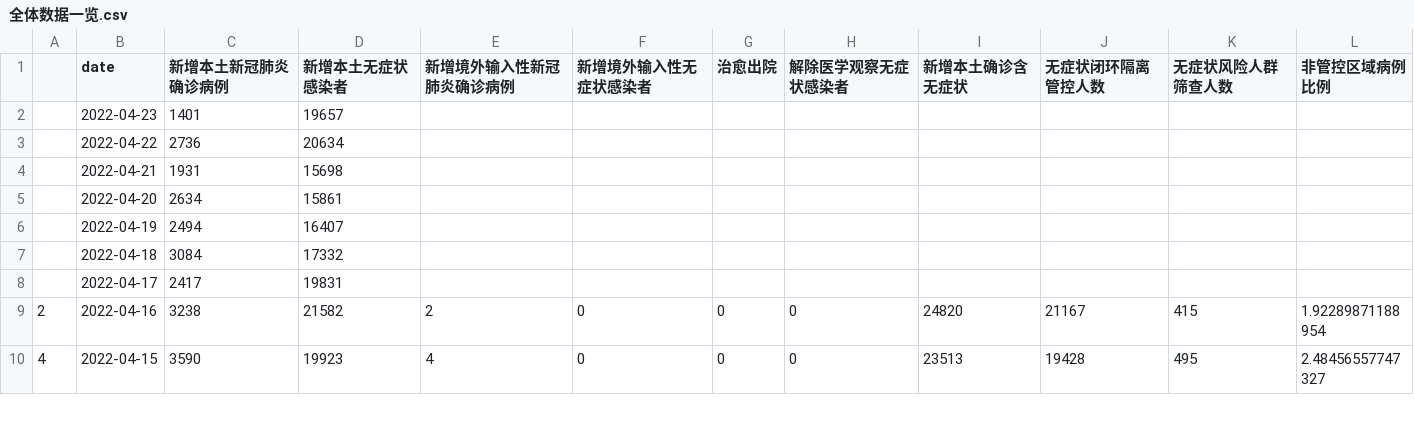
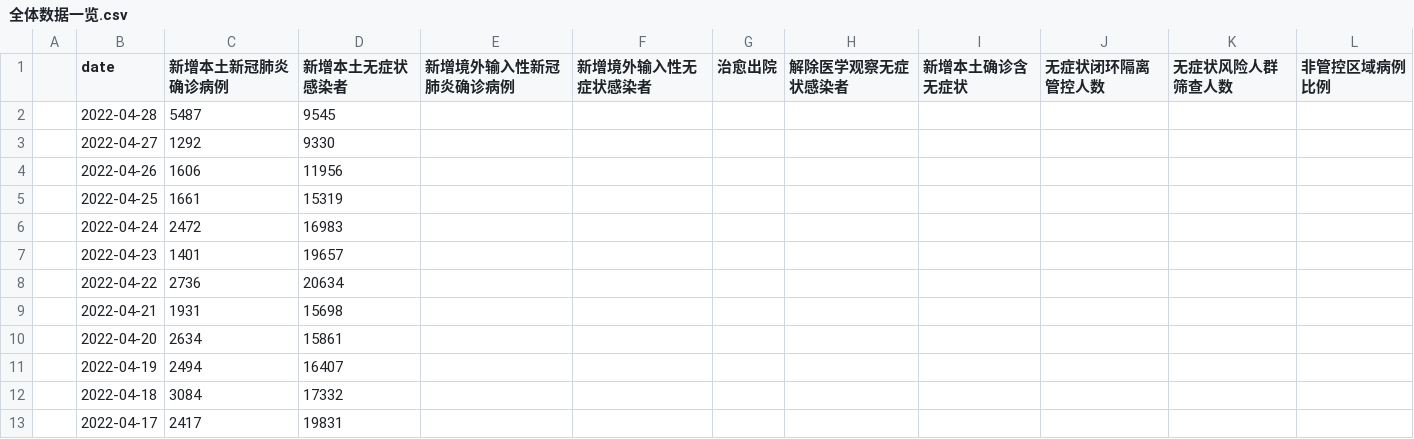
Before and after one commit to shaunabanana/shanghai-covid19-vis, a CSV file: 全体数据一览.csv, drawn as a sheet; only a part is shown; the shorter side is filled out with more unchanged rows.

Commit message:
Update recent data

```diff
--- a/全体数据一览.csv
+++ b/全体数据一览.csv
@@ -1,2 +1,7 @@
 ,date,新增本土新冠肺炎确诊病例,新增本土无症状感染者,新增境外输入性新冠肺炎确诊病例,新增境外输入性无症状感染者,治愈出院,解除医学观察无症状感染者,新增本土确诊含无症状,无症状闭环隔离管控人数,无症状风险人群筛查人数,非管控区域病例比例
+,2022-04-28,5487,9545,,,,,,,,
+,2022-04-27,1292,9330,,,,,,,,
+,2022-04-26,1606,11956,,,,,,,,
+,2022-04-25,1661,15319,,,,,,,,
+,2022-04-24,2472,16983,,,,,,,,
 ,2022-04-23,1401,19657,,,,,,,,
```
Also changed, not shown: 3 other files.
